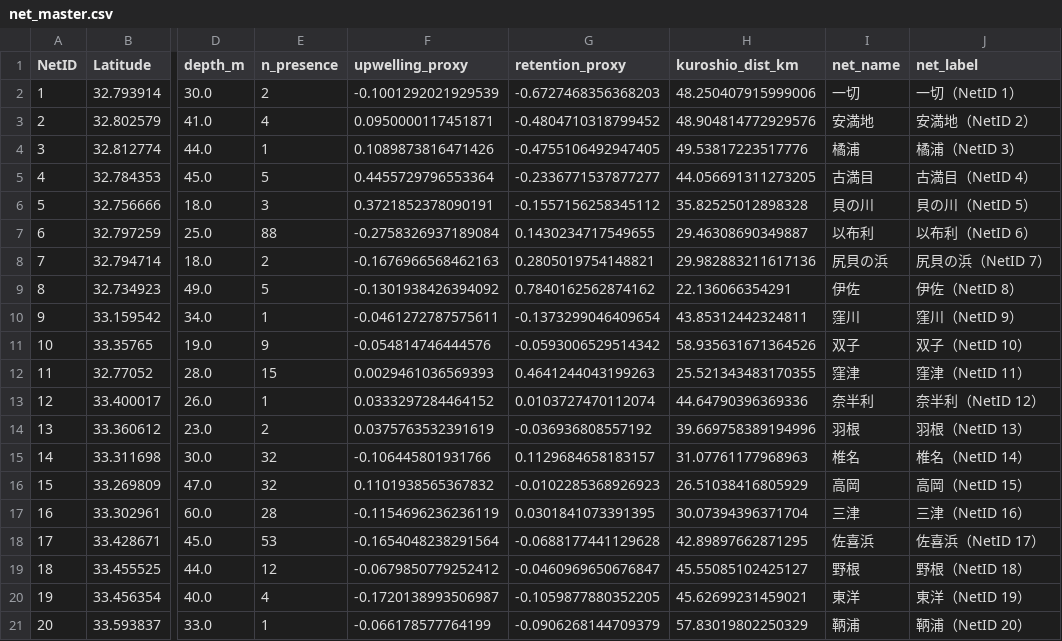
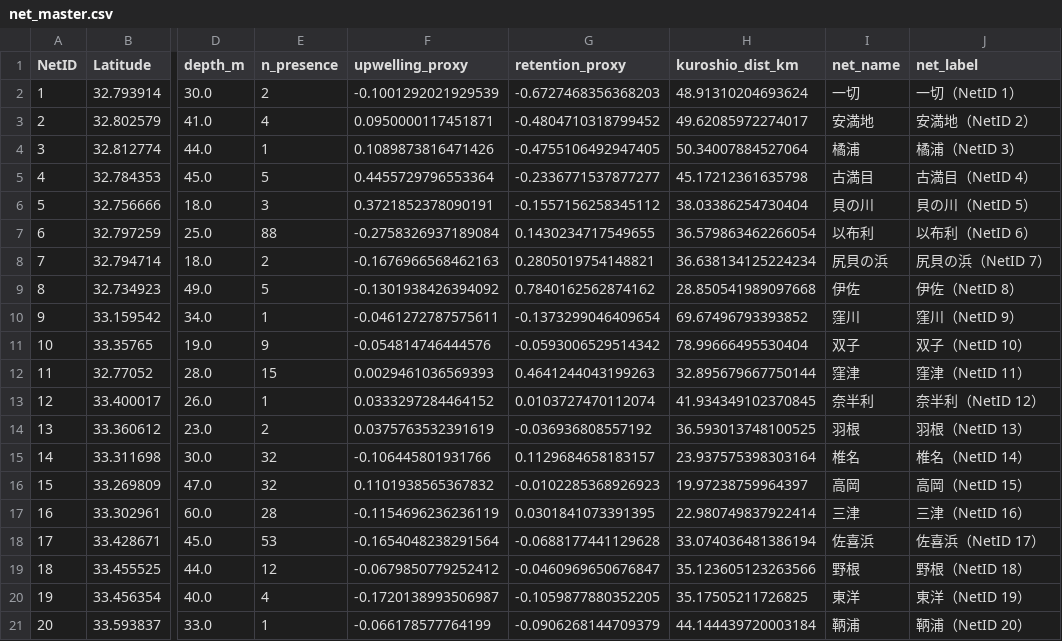
Before and after one commit to IK5258/kochi-whale-shark-risk-monitor, a CSV file: data/net_master.csv, drawn as a sheet; only a part is shown, gaps mark what is left out; the diff names each change by its address in the sheet, - before the commit and + after, or states it on an @@ line.

```diff
--- a/data/net_master.csv
+++ b/data/net_master.csv
-H2 (kuroshio_dist_km): 48.250407915999006
+H2 (kuroshio_dist_km): 48.91310204693624
-H3 (kuroshio_dist_km): 48.904814772929576
+H3 (kuroshio_dist_km): 49.62085972274017
-H4 (kuroshio_dist_km): 49.53817223517776
+H4 (kuroshio_dist_km): 50.34007884527064
-H5 (kuroshio_dist_km): 44.056691311273205
+H5 (kuroshio_dist_km): 45.17212361635798
-H6 (kuroshio_dist_km): 35.82525012898328
+H6 (kuroshio_dist_km): 38.03386254730404
-H7 (kuroshio_dist_km): 29.46308690349887
+H7 (kuroshio_dist_km): 36.579863462266054
-H8 (kuroshio_dist_km): 29.982883211617136
+H8 (kuroshio_dist_km): 36.638134125224234
-H9 (kuroshio_dist_km): 22.136066354291
+H9 (kuroshio_dist_km): 28.850541989097668
-H10 (kuroshio_dist_km): 43.85312442324811
+H10 (kuroshio_dist_km): 69.67496793393852
-H11 (kuroshio_dist_km): 58.935631671364526
+H11 (kuroshio_dist_km): 78.99666495530404
-H12 (kuroshio_dist_km): 25.521343483170355
+H12 (kuroshio_dist_km): 32.895679667750144
-H13 (kuroshio_dist_km): 44.64790396369336
+H13 (kuroshio_dist_km): 41.934349102370845
-H14 (kuroshio_dist_km): 39.669758389194996
+H14 (kuroshio_dist_km): 36.593013748100525
-H15 (kuroshio_dist_km): 31.07761177968963
+H15 (kuroshio_dist_km): 23.937575398303164
-H16 (kuroshio_dist_km): 26.51038416805929
+H16 (kuroshio_dist_km): 19.97238759964397
-H17 (kuroshio_dist_km): 30.07394396371704
+H17 (kuroshio_dist_km): 22.980749837922414
-H18 (kuroshio_dist_km): 42.89897662871295
+H18 (kuroshio_dist_km): 33.074036481386194
-H19 (kuroshio_dist_km): 45.55085102425127
+H19 (kuroshio_dist_km): 35.123605123263566
-H20 (kuroshio_dist_km): 45.62699231459021
+H20 (kuroshio_dist_km): 35.17505211726825
-H21 (kuroshio_dist_km): 57.83019802250329
+H21 (kuroshio_dist_km): 44.144439720003184
```
Also changed, not shown: outputs/current_env.csv, outputs/latest_risk.csv, 3 other files.
